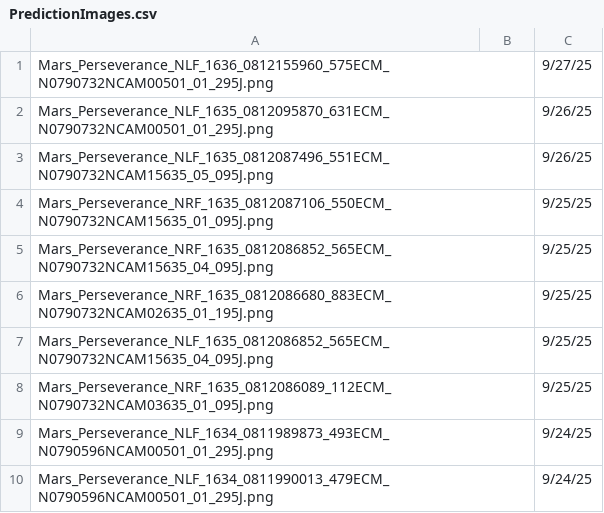
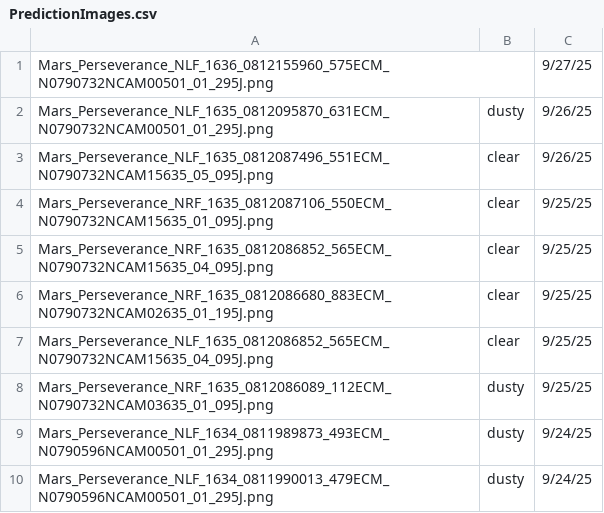
Before and after one commit to meishijul/WeatherAwarePathfinder, a CSV file: PredictionImages.csv, drawn as a sheet.

```diff
--- a/PredictionImages.csv
+++ b/PredictionImages.csv
@@ -1,10 +1,10 @@
 Mars_Perseverance_NLF_1636_0812155960_575ECM_N0790732NCAM00501_01_295J.png,,9/27/25
-Mars_Perseverance_NLF_1635_0812095870_631ECM_N0790732NCAM00501_01_295J.png,,9/26/25
-Mars_Perseverance_NLF_1635_0812087496_551ECM_N0790732NCAM15635_05_095J.png,,9/26/25
-Mars_Perseverance_NRF_1635_0812087106_550ECM_N0790732NCAM15635_01_095J.png,,9/25/25
-Mars_Perseverance_NRF_1635_0812086852_565ECM_N0790732NCAM15635_04_095J.png,,9/25/25
-Mars_Perseverance_NRF_1635_0812086680_883ECM_N0790732NCAM02635_01_195J.png,,9/25/25
-Mars_Perseverance_NLF_1635_0812086852_565ECM_N0790732NCAM15635_04_095J.png,,9/25/25
-Mars_Perseverance_NRF_1635_0812086089_112ECM_N0790732NCAM03635_01_095J.png,,9/25/25
-Mars_Perseverance_NLF_1634_0811989873_493ECM_N0790596NCAM00501_01_295J.png,,9/24/25
-Mars_Perseverance_NLF_1634_0811990013_479ECM_N0790596NCAM00501_01_295J.png,,9/24/25
+Mars_Perseverance_NLF_1635_0812095870_631ECM_N0790732NCAM00501_01_295J.png,dusty,9/26/25
+Mars_Perseverance_NLF_1635_0812087496_551ECM_N0790732NCAM15635_05_095J.png,clear,9/26/25
+Mars_Perseverance_NRF_1635_0812087106_550ECM_N0790732NCAM15635_01_095J.png,clear,9/25/25
+Mars_Perseverance_NRF_1635_0812086852_565ECM_N0790732NCAM15635_04_095J.png,clear,9/25/25
+Mars_Perseverance_NRF_1635_0812086680_883ECM_N0790732NCAM02635_01_195J.png,clear,9/25/25
+Mars_Perseverance_NLF_1635_0812086852_565ECM_N0790732NCAM15635_04_095J.png,clear,9/25/25
+Mars_Perseverance_NRF_1635_0812086089_112ECM_N0790732NCAM03635_01_095J.png,dusty,9/25/25
+Mars_Perseverance_NLF_1634_0811989873_493ECM_N0790596NCAM00501_01_295J.png,dusty,9/24/25
+Mars_Perseverance_NLF_1634_0811990013_479ECM_N0790596NCAM00501_01_295J.png,dusty,9/24/25
```
Also changed, not shown: 2 other files.
